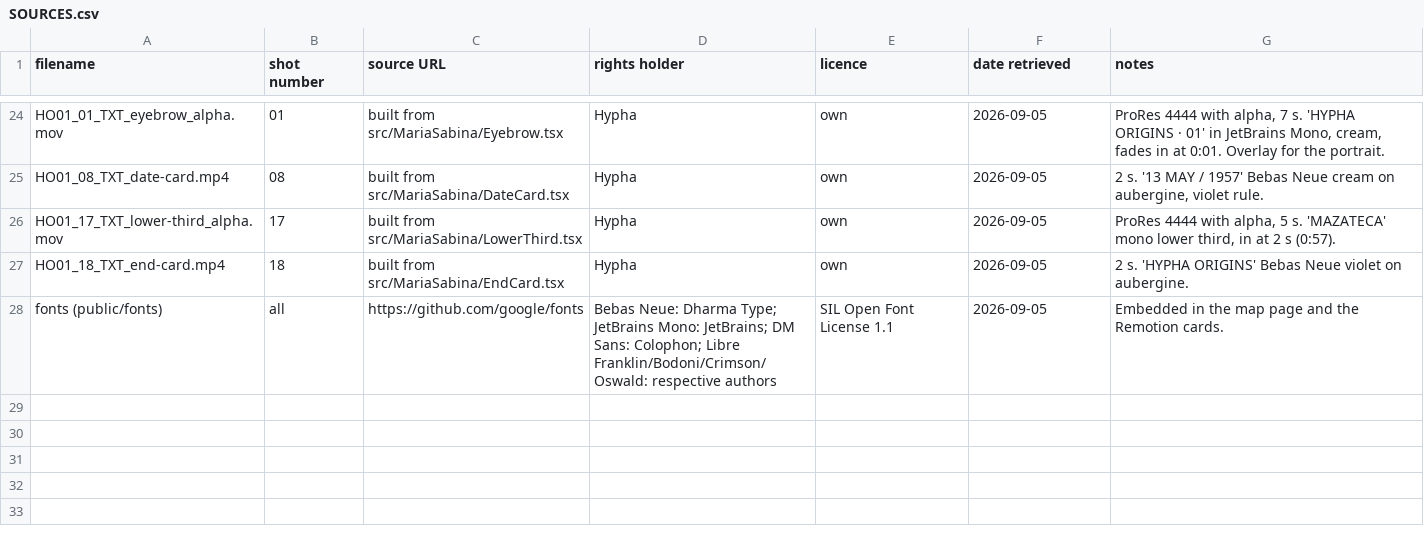
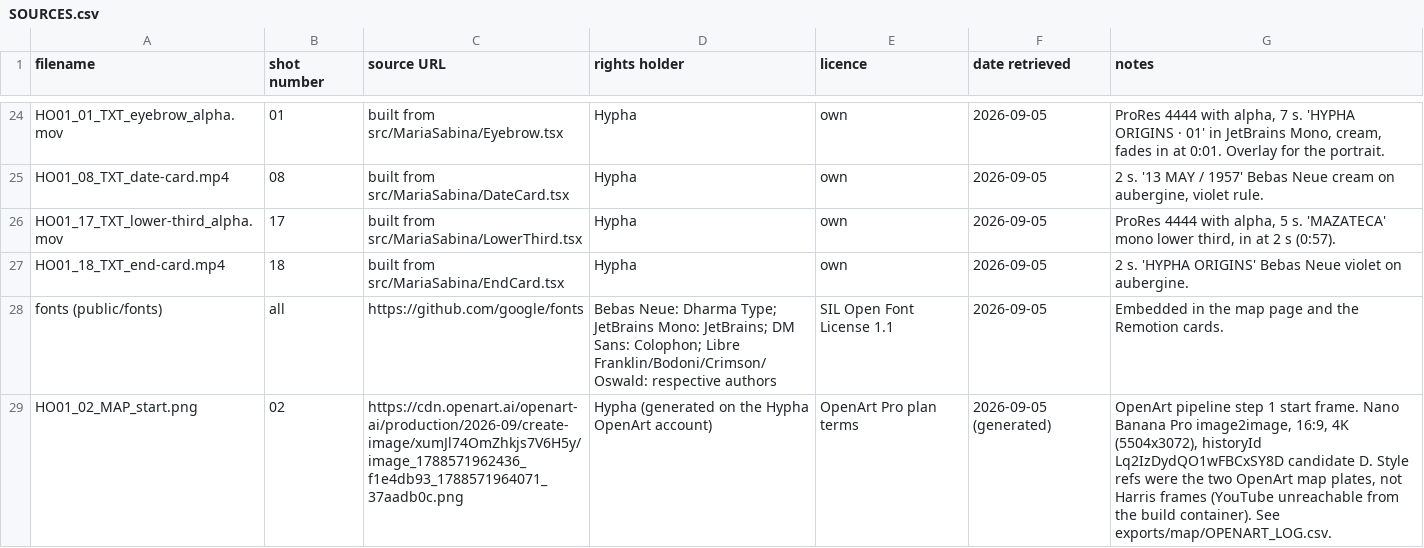
Before and after one commit to judelewis15-ops/vids, a CSV file: maria-sabina/assets/SOURCES.csv, drawn as a sheet; only a part is shown, gaps mark what is left out.

```diff
--- a/maria-sabina/assets/SOURCES.csv
+++ b/maria-sabina/assets/SOURCES.csv
@@ -28 +28,2 @@ HO01_18_TXT_end-card.mp4,18,built from src/MariaSabina/EndCard.tsx,Hypha,own,202
 fonts (public/fonts),all,https://github.com/google/fonts,Bebas Neue: Dharma Type; JetBrains Mono: JetBrains; DM Sans: Colophon; Libre Franklin/Bodoni/Crimson/Oswald: respective authors,SIL Open Font License 1.1,2026-09-05,Embedded in the map page and the Remotion cards.
+HO01_02_MAP_start.png,02,https://cdn.openart.ai/openart-ai/production/2026-09/create-image/xumJl74OmZhkjs7V6H5y/image_1788571962436_f1e4db93_1788571964071_37aadb0c.png,Hypha (generated on the Hypha OpenArt account),OpenArt Pro plan terms,2026-09-05 (generated),"OpenArt pipeline step 1 start frame. Nano Banana Pro image2image, 16:9, 4K (5504x3072), historyId Lq2IzDydQO1wFBCxSY8D candidate D. Style refs were the two OpenArt map plates, not Harris frames (YouTube unreachable from the build container). See exports/map/OPENART_LOG.csv."
```
Also changed, not shown: 6 other files.
